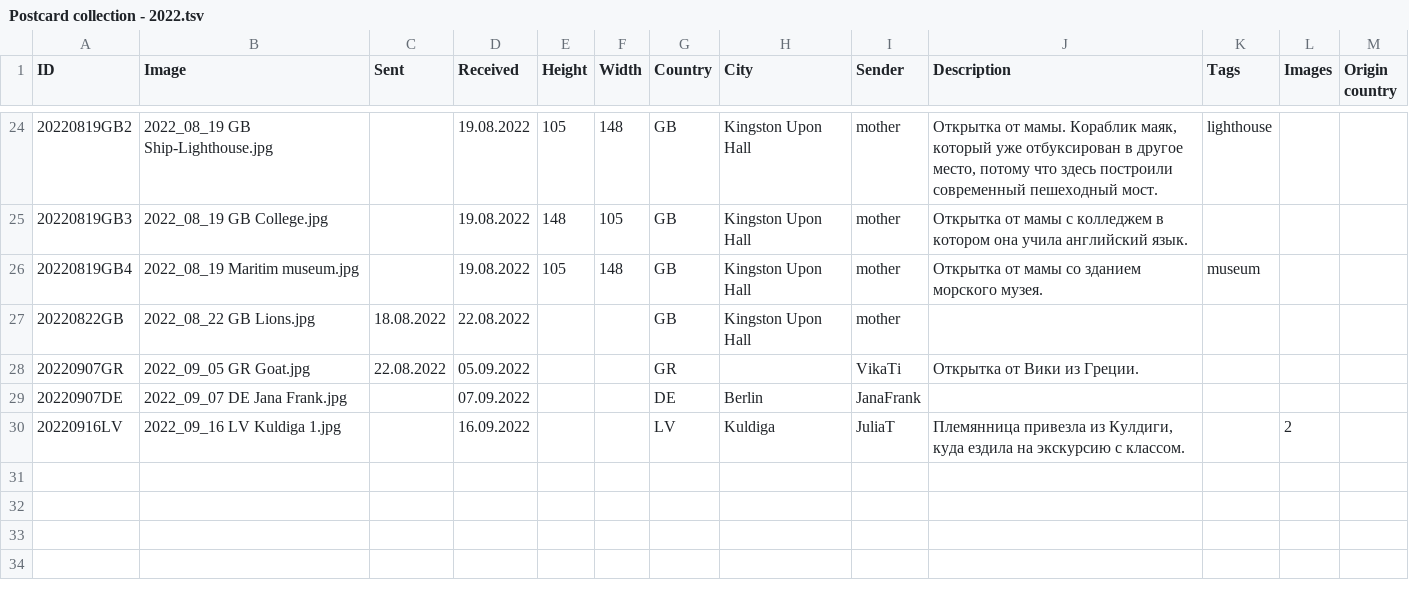
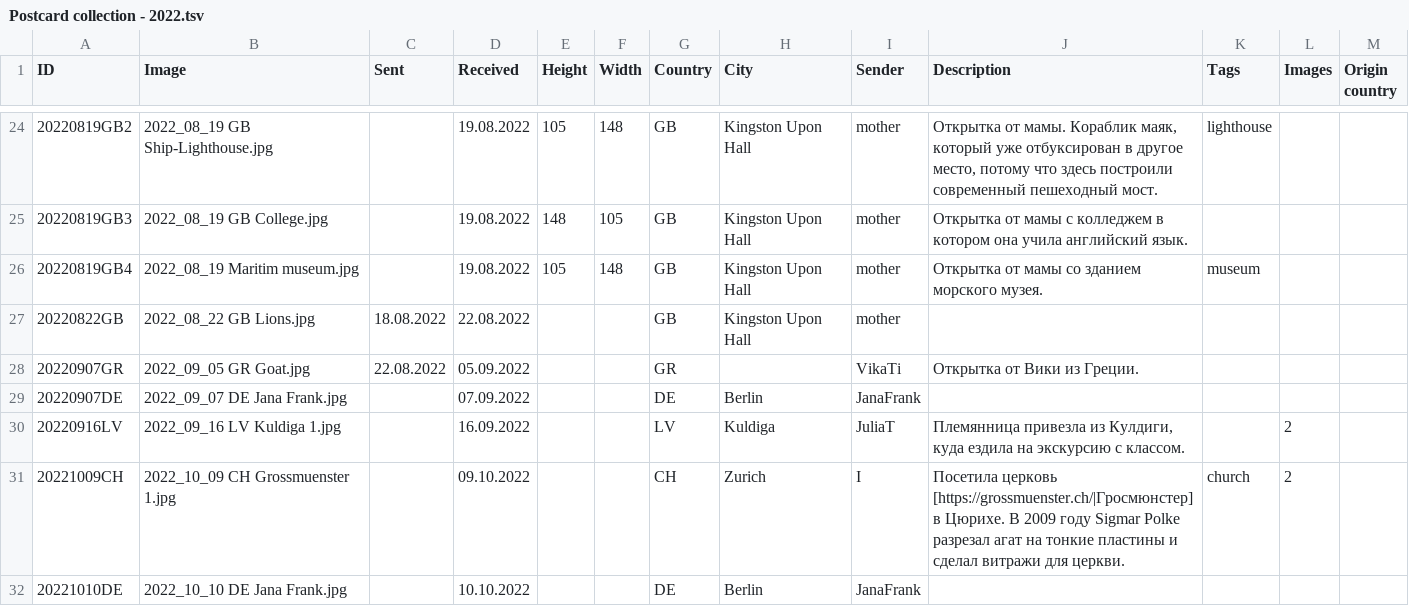
Before and after one commit to KarinaCher/collection, a TSV file: src/main/resources/Postcard collection - 2022.tsv, drawn as a sheet; only a part is shown, gaps mark what is left out.

```diff
--- a/src/main/resources/Postcard collection - 2022.tsv
+++ b/src/main/resources/Postcard collection - 2022.tsv
@@ -30 +30,3 @@ ID	Image	Sent	Received	Height	Width	Country	City	Sender	Description	Tags	Images
 20220916LV	2022_09_16 LV Kuldiga 1.jpg		16.09.2022			LV	Kuldiga	JuliaT	Племянница привезла из Кулдиги, куда ездила на экскурсию с классом.		2	
+20221009CH	2022_10_09 CH Grossmuenster 1.jpg		09.10.2022			CH	Zurich	I	Посетила церковь [https://grossmuenster.ch/|Гросмюнстер] в Цюрихе. В 2009 году Sigmar Polke разрезал агат на тонкие пластины и сделал витражи для церкви.	church	2	
+20221010DE	2022_10_10 DE Jana Frank.jpg		10.10.2022			DE	Berlin	JanaFrank				
```
Also changed, not shown: 3 other files.
